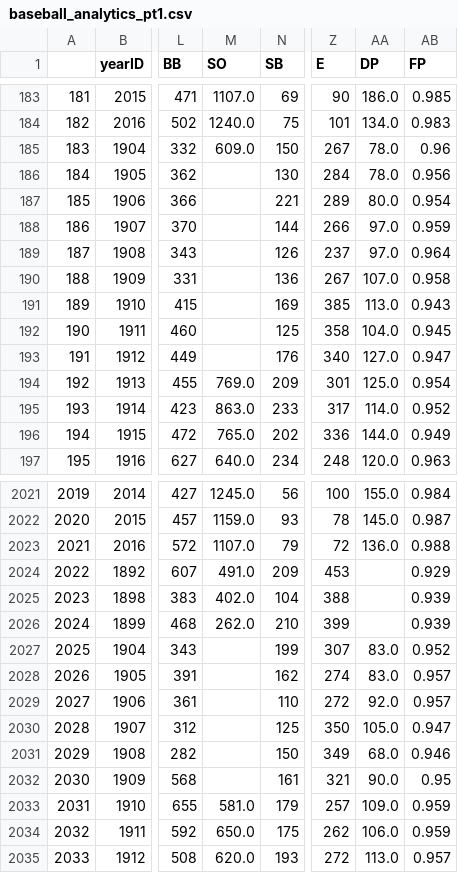
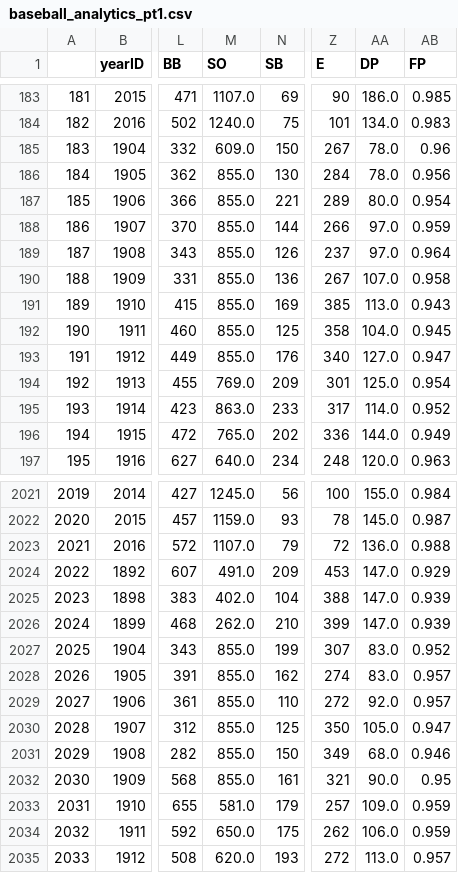
Before and after one commit to fairfield-university-ba545/week-1-megankuscsik, a CSV file: baseball_analytics_pt1.csv, drawn as a sheet; only a part is shown, gaps mark what is left out; the diff covers the shown part only; the diff names each change by its address in the sheet, - before the commit and + after, or states it on an @@ line.

```diff
--- a/baseball_analytics_pt1.csv
+++ b/baseball_analytics_pt1.csv
-M186:M193 (SO): (empty)
+M186:M193 (SO): 855.0
-AA2024:AA2026 (DP): (empty)
+AA2024:AA2026 (DP): 147.0
-M2027:M2032 (SO): (empty)
+M2027:M2032 (SO): 855.0
```
Also changed, not shown: 115 edited cells elsewhere in this file, 1 other file.
